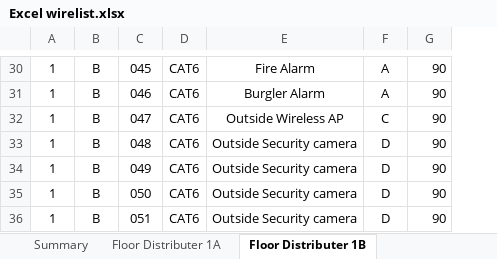
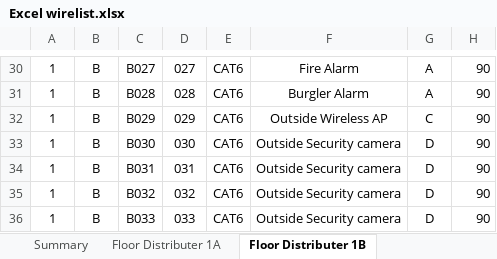
Before and after one commit to L00187850/Networking, an Excel workbook: Layer 1/Excel wirelist.xlsx, sheet Floor Distributer 1B, drawn as a sheet; only a part is shown, gaps mark what is left out; values as stored, in another font and other column widths than the file's, no borders; addresses are those after the commit; the diff covers the shown part only; the diff names each change by its address in the sheet, - before the commit and + after, or states it on an @@ line.

```diff
--- a/Layer 1/Excel wirelist.xlsx (sheet Floor Distributer 1B)
+++ b/Layer 1/Excel wirelist.xlsx (sheet Floor Distributer 1B)
+column C, rows 30-36: B027 | B028 | B029 | B030 | B031 | B032 | B033
-D30: 045
+D30: 027
-D31: 046
+D31: 028
-D32: 047
+D32: 029
-D33: 048
+D33: 030
-D34: 049
+D34: 031
-D35: 050
+D35: 032
-D36: 051
+D36: 033
```
Also changed, not shown: 26 edited cells elsewhere in this sheet, sheet Campus Distributor 1, sheet Floor Distributer 1A, formulas that keep their value.
